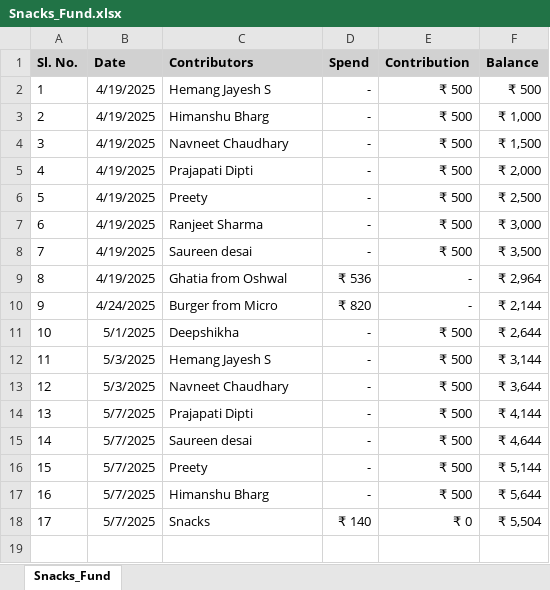
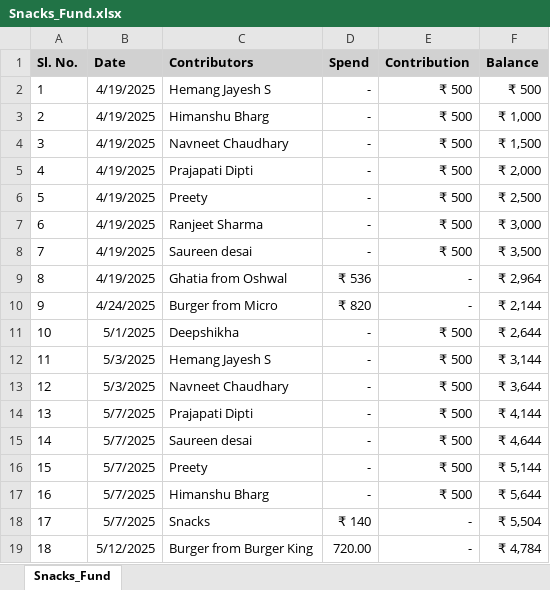
Before and after one commit to Navneet831/Snacks_Fund, an Excel workbook: Snacks_Fund.xlsx, sheet Snacks_Fund, drawn as a sheet; values as stored, in another font and other column widths than the file's, no borders; the diff names each change by its address in the sheet, - before the commit and + after, or states it on an @@ line.

Commit message:
Automated data update

```diff
--- a/Snacks_Fund.xlsx (sheet Snacks_Fund)
+++ b/Snacks_Fund.xlsx (sheet Snacks_Fund)
-E18 (Contribution): ₹ 0
+E18 (Contribution): -
+row 19: 18 | 5/12/2025 | Burger from Burger King | 720.00 | - | ₹ 4,784
```
